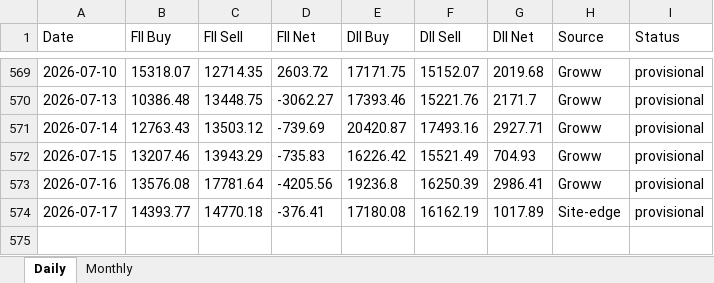
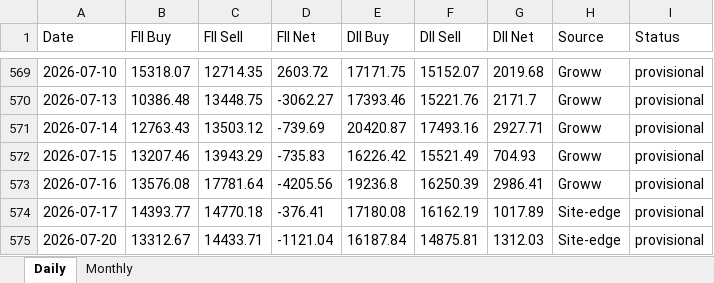
Before and after one commit to harshald13u/-harshal-features, an Excel workbook: fii-dii/FII_DII_History.xlsx, sheet Daily, drawn as a sheet; only a part is shown, gaps mark what is left out; values as stored, in another font and other column widths than the file's, no borders; the diff names each change by its address in the sheet, - before the commit and + after, or states it on an @@ line.

Commit message:
data backup + FII/DII refresh (2026-07-21)

```diff
--- a/fii-dii/FII_DII_History.xlsx (sheet Daily)
+++ b/fii-dii/FII_DII_History.xlsx (sheet Daily)
+row 575: 2026-07-20 | 13312.67 | 14433.71 | -1121.04 | 16187.84 | 14875.81 | 1312.03 | Site-edge | provisional
```
Also changed, not shown: 4 other files.
